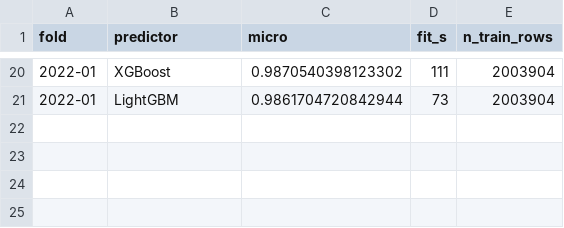
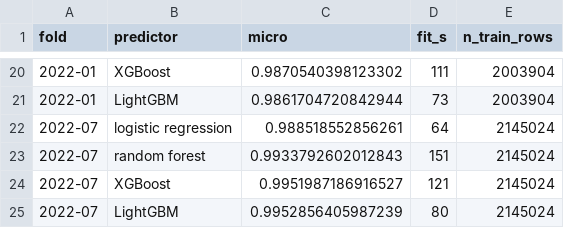
Before and after one commit to peterKlivnoy/ML_Project, a CSV file: sintef_project/report/runs/predictor_comparison_s3.csv, drawn as a sheet; only a part is shown, gaps mark what is left out.

```diff
--- a/sintef_project/report/runs/predictor_comparison_s3.csv
+++ b/sintef_project/report/runs/predictor_comparison_s3.csv
@@ -21 +21,5 @@ fold,predictor,micro,fit_s,n_train_rows
 2022-01,LightGBM,0.9861704720842944,73,2003904
+2022-07,logistic regression,0.988518552856261,64,2145024
+2022-07,random forest,0.9933792602012843,151,2145024
+2022-07,XGBoost,0.9951987186916527,121,2145024
+2022-07,LightGBM,0.9952856405987239,80,2145024
```
Also changed, not shown: 6 other files.
